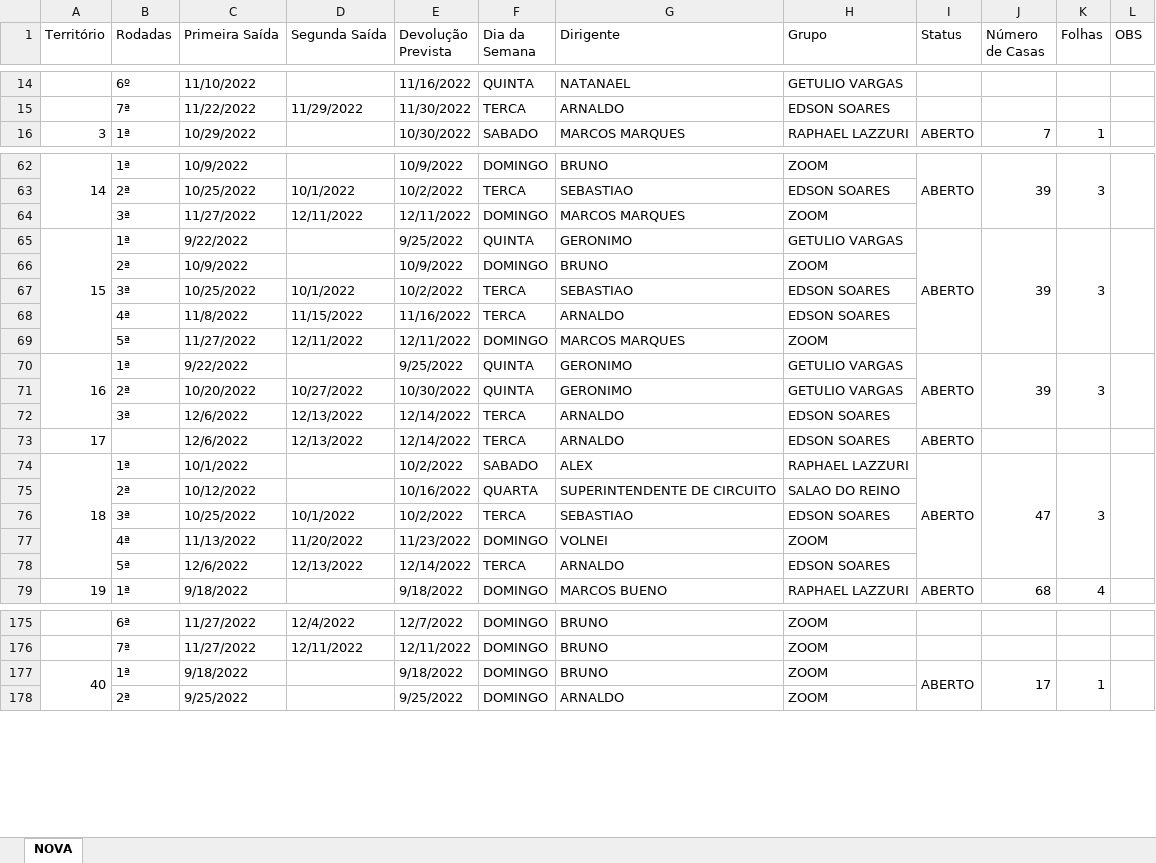
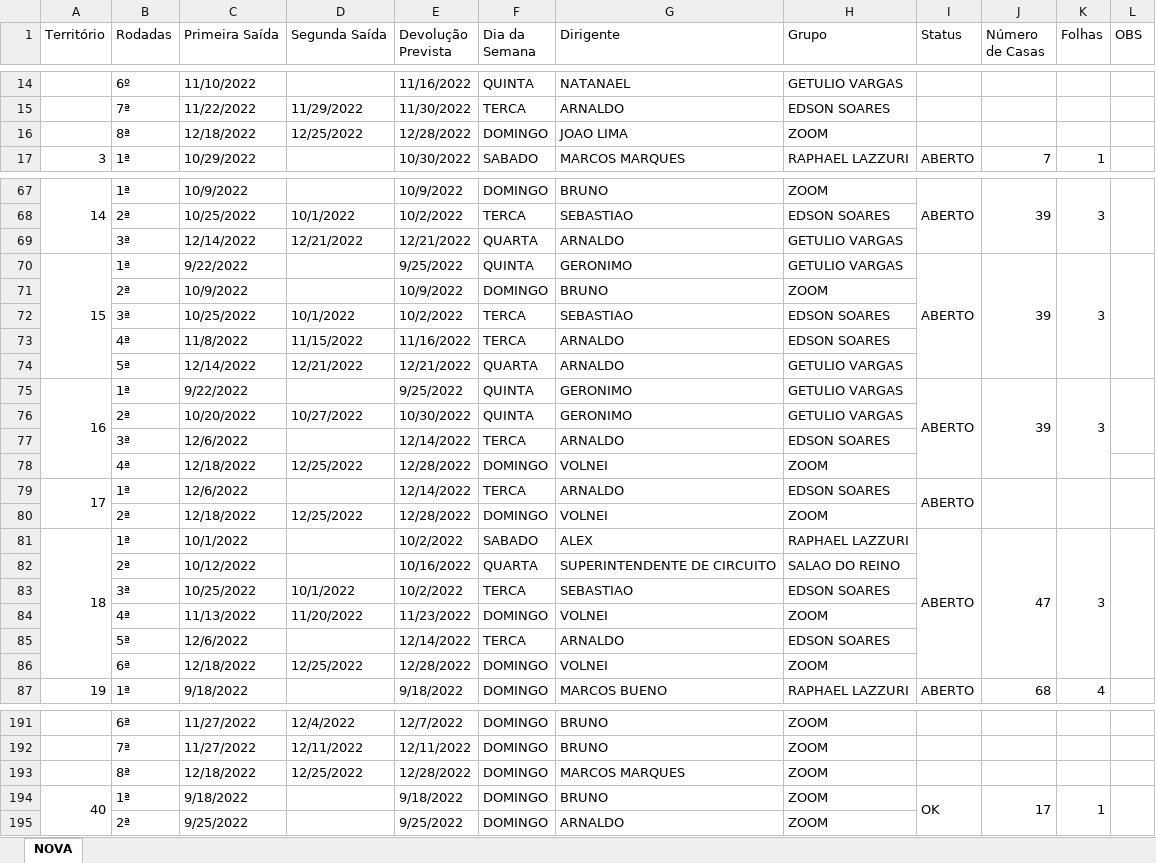
Before and after one commit to phchortolani/controle-territorio, an Excel workbook: sheet/CONTROLE_DE_TERRITORIO_2022.xlsx, sheet NOVA, drawn as a sheet; only a part is shown, gaps mark what is left out; values as stored, in another font and other column widths than the file's, no cell formats; addresses are those after the commit; the diff covers the shown part only; the diff names each change by its address in the sheet, - before the commit and + after, or states it on an @@ line.

```diff
--- a/sheet/CONTROLE_DE_TERRITORIO_2022.xlsx (sheet NOVA)
+++ b/sheet/CONTROLE_DE_TERRITORIO_2022.xlsx (sheet NOVA)
+row 16:  | 8ª | 12/18/2022 | 12/25/2022 | 12/28/2022 | DOMINGO | JOAO LIMA | ZOOM
-C69 (Primeira Saída): 11/27/2022
+C69 (Primeira Saída): 12/14/2022
-D69 (Segunda Saída): 12/11/2022
+D69 (Segunda Saída): 12/21/2022
-E69 (Devolução Prevista): 12/11/2022
+E69 (Devolução Prevista): 12/21/2022
-F69 (Dia da Semana): DOMINGO
+F69 (Dia da Semana): QUARTA
-G69 (Dirigente): MARCOS MARQUES
+G69 (Dirigente): ARNALDO
-H69 (Grupo): ZOOM
+H69 (Grupo): GETULIO VARGAS
-C74 (Primeira Saída): 11/27/2022
+C74 (Primeira Saída): 12/14/2022
-D74 (Segunda Saída): 12/11/2022
+D74 (Segunda Saída): 12/21/2022
-E74 (Devolução Prevista): 12/11/2022
+E74 (Devolução Prevista): 12/21/2022
-F74 (Dia da Semana): DOMINGO
+F74 (Dia da Semana): QUARTA
-G74 (Dirigente): MARCOS MARQUES
+G74 (Dirigente): ARNALDO
-H74 (Grupo): ZOOM
+H74 (Grupo): GETULIO VARGAS
-D77 (Segunda Saída): 12/13/2022
+D77 (Segunda Saída): (empty)
+row 78:  | 4ª | 12/18/2022 | 12/25/2022 | 12/28/2022 | DOMINGO | VOLNEI | ZOOM
+A79:A80 merged
-B79 (Rodadas): (empty)
+B79 (Rodadas): 1ª
-D79 (Segunda Saída): 12/13/2022
+D79 (Segunda Saída): (empty)
+I79:I80 merged
+J79:J80 merged
+K79:K80 merged
+L79:L80 merged
+row 80:  | 2ª | 12/18/2022 | 12/25/2022 | 12/28/2022 | DOMINGO | VOLNEI | ZOOM
-D85 (Segunda Saída): 12/13/2022
+D85 (Segunda Saída): (empty)
+row 86:  | 6ª | 12/18/2022 | 12/25/2022 | 12/28/2022 | DOMINGO | VOLNEI | ZOOM
+row 193:  | 8ª | 12/18/2022 | 12/25/2022 | 12/28/2022 | DOMINGO | MARCOS MARQUES | ZOOM
-I194 (Status): ABERTO
+I194 (Status): OK
```
Also changed, not shown: 12 added rows, 19 edited cells and merged cells elsewhere in this sheet, cell formats, formulas that keep their value, 1 other file.
